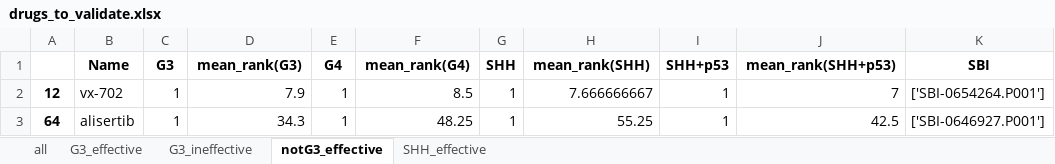
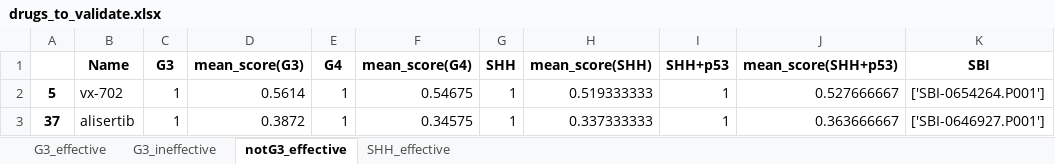
Before and after one commit to edjuaro/pdx-hts, an Excel workbook: Notebooks/results/drugs_to_validate.xlsx, sheet notG3_effective, drawn as a sheet; only a part is shown; values as stored, in another font and other column widths than the file's, no borders; the diff names each change by its address in the sheet, - before the commit and + after, or states it on an @@ line.

```diff
--- a/Notebooks/results/drugs_to_validate.xlsx (sheet notG3_effective)
+++ b/Notebooks/results/drugs_to_validate.xlsx (sheet notG3_effective)
-sheet tab: all
-D1: mean_rank(G3)
+D1: mean_score(G3)
-F1: mean_rank(G4)
+F1: mean_score(G4)
-H1: mean_rank(SHH)
+H1: mean_score(SHH)
-J1: mean_rank(SHH+p53)
+J1: mean_score(SHH+p53)
-A2: 12
+A2: 5
-D2 (mean_score(G3)): 7.9
+D2 (mean_score(G3)): 0.5614
-F2 (mean_score(G4)): 8.5
+F2 (mean_score(G4)): 0.54675
-H2 (mean_score(SHH)): 7.666666667
+H2 (mean_score(SHH)): 0.519333333
-J2 (mean_score(SHH+p53)): 7
+J2 (mean_score(SHH+p53)): 0.527666667
-A3: 64
+A3: 37
-D3 (mean_score(G3)): 34.3
+D3 (mean_score(G3)): 0.3872
-F3 (mean_score(G4)): 48.25
+F3 (mean_score(G4)): 0.34575
-H3 (mean_score(SHH)): 55.25
+H3 (mean_score(SHH)): 0.337333333
-J3 (mean_score(SHH+p53)): 42.5
+J3 (mean_score(SHH+p53)): 0.363666667
```
Also changed, not shown: sheet G3_effective, sheet SHH_effective, sheet G3_ineffective, 1 other file.
